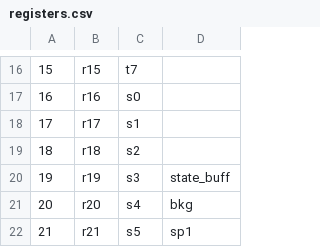
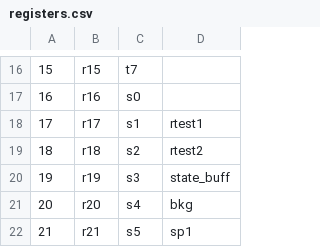
Before and after one commit to connormurphy798/ECE350-Final-Project, a CSV file: Processor/Assemblers/assembler-program-main/registers.csv, drawn as a sheet; only a part is shown, gaps mark what is left out.

```diff
--- a/Processor/Assemblers/assembler-program-main/registers.csv
+++ b/Processor/Assemblers/assembler-program-main/registers.csv
@@ -17,4 +17,4 @@
 16,r16,s0,
-17,r17,s1,
-18,r18,s2,
+17,r17,s1,rtest1
+18,r18,s2,rtest2
 19,r19,s3,state_buff
```
Also changed, not shown: 30 other files.
